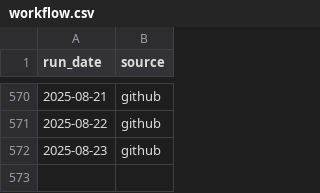
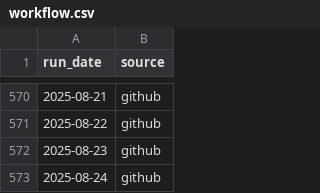
Before and after one commit to colmjude/farah-fix, a CSV file: log/workflow.csv, drawn as a sheet; only a part is shown, gaps mark what is left out.

Commit message:
Latest product details 2025-08-24

```diff
--- a/log/workflow.csv
+++ b/log/workflow.csv
@@ -572 +572,2 @@ run_date,source
 2025-08-23,github
+2025-08-24,github
```
